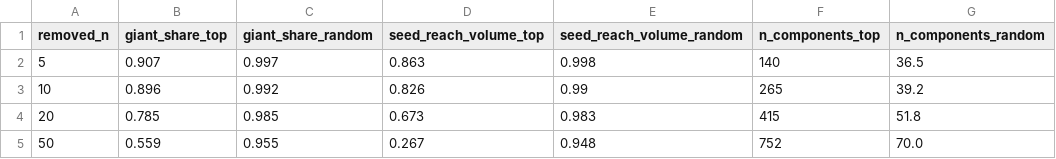
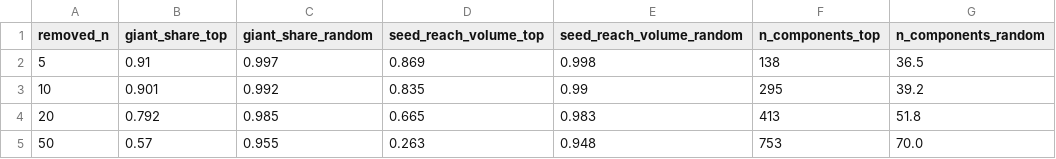
Before and after one commit to BAITC-Hacks/hack-7ab49ed7-a-ln, a CSV file: out/resilience.csv, drawn as a sheet.

```diff
--- a/out/resilience.csv
+++ b/out/resilience.csv
@@ -1,5 +1,5 @@
 removed_n,giant_share_top,giant_share_random,seed_reach_volume_top,seed_reach_volume_random,n_components_top,n_components_random
-5,0.907,0.997,0.863,0.998,140,36.5
-10,0.896,0.992,0.826,0.99,265,39.2
-20,0.785,0.985,0.673,0.983,415,51.8
-50,0.559,0.955,0.267,0.948,752,70.0
+5,0.91,0.997,0.869,0.998,138,36.5
+10,0.901,0.992,0.835,0.99,295,39.2
+20,0.792,0.985,0.665,0.983,413,51.8
+50,0.57,0.955,0.263,0.948,753,70.0
```
Also changed, not shown: out/clusters.csv, out/data_requests.csv, 12 other files.
